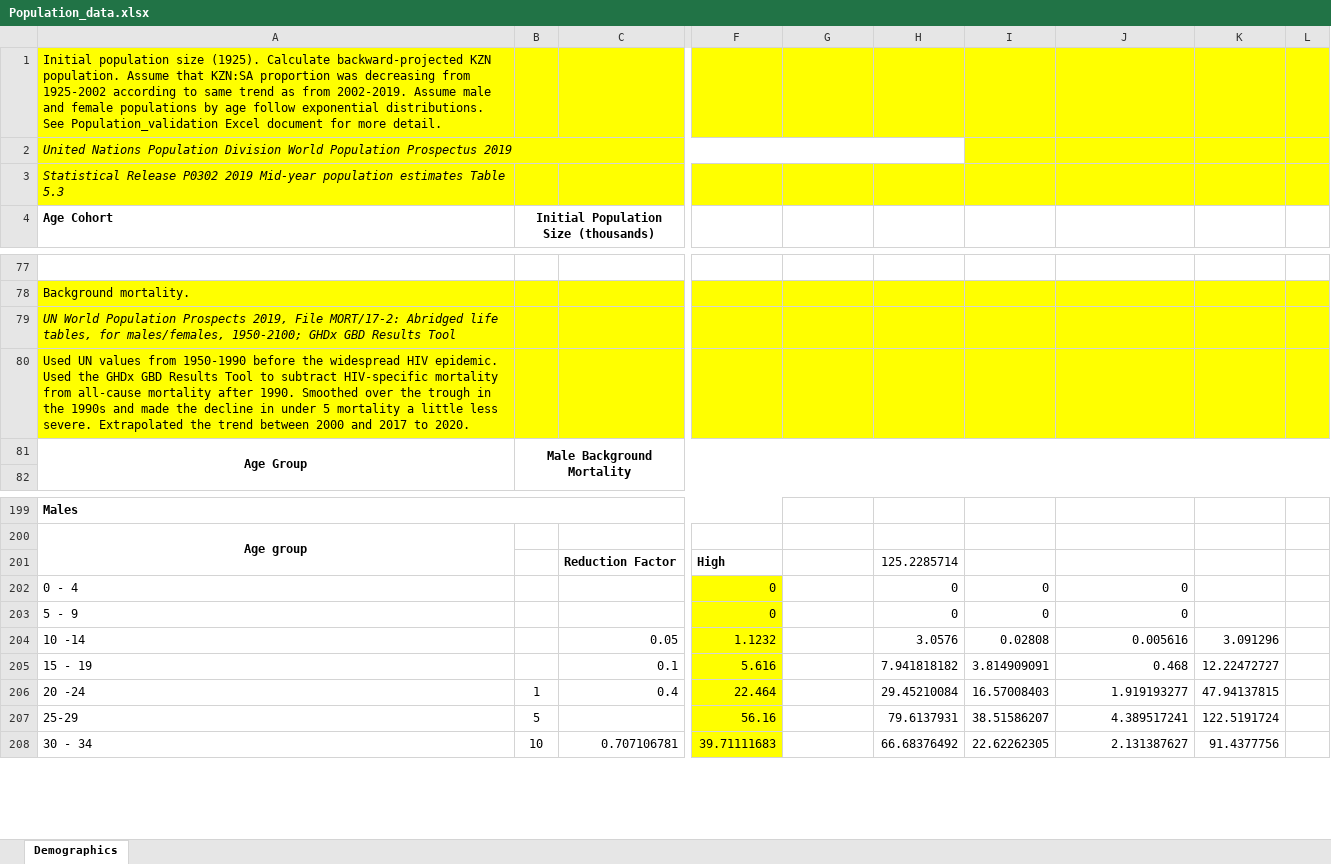
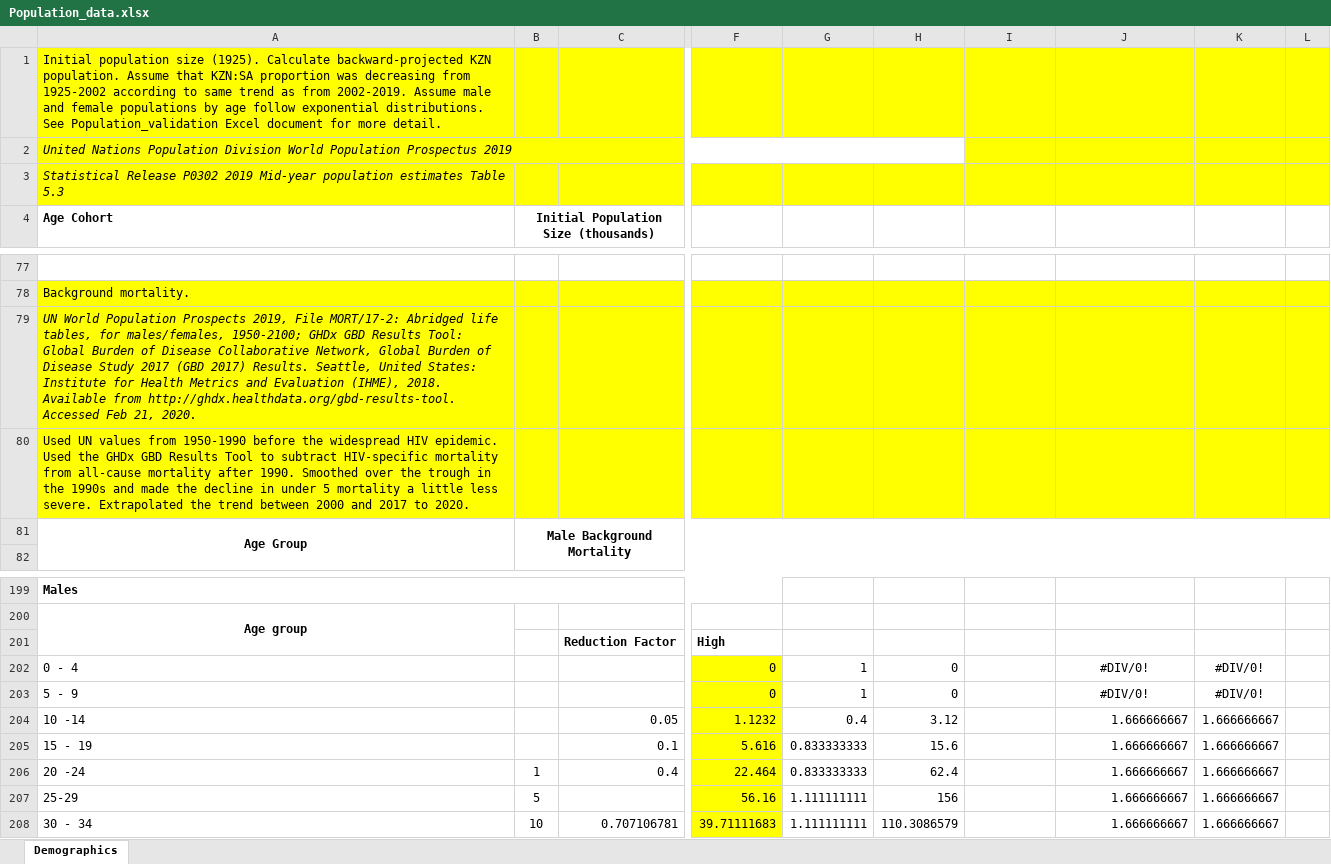
Before and after one commit to ICRC-Models/HHCoM, an Excel workbook: Config/Population_data.xlsx, sheet Demographics, drawn as a sheet; only a part is shown, gaps mark what is left out; values as stored, in another font and other column widths than the file's, no borders; charts and pictures not drawn; the diff covers the shown part only; the diff names each change by its address in the sheet, - before the commit and + after, or states it on an @@ line.

Commit message:
Update GDB Results Tool citation

```diff
--- a/Config/Population_data.xlsx (sheet Demographics)
+++ b/Config/Population_data.xlsx (sheet Demographics)
-A79 (Age Cohort): …GBD Results Tool
+A79 (Age Cohort): …GBD Results Tool: Global Burden of Disease Collaborative Network, Global Burden of Disease Study 2017 (GBD 2017) Results. Seattle, United States: Institute for Health Metrics and Evaluation (IHME), 2018. Available from http://ghdx.healthdata.org/gbd-results-tool. Accessed Feb 21, 2020.
-H201: 125.2285714
+H201: (empty)
-G202:G203: (empty)
+G202:G203: 1
-I202:I203: 0
+I202:I203: (empty)
-J202:J203: 0
+J202:J203: #DIV/0!
-J202:J203 alignment: right
+J202:J203 alignment: center
-K202:K203: (empty)
+K202:K203: #DIV/0!
-G204: (empty)
+G204: 0.4
-H204: 3.0576
+H204: 3.12
-I204: 0.02808
+I204: (empty)
-J204: 0.005616
+J204: 1.666666667
-K204: 3.091296
+K204: 1.666666667
-G205:G206: (empty)
+G205:G206: 0.833333333
-H205: 7.941818182
+H205: 15.6
-I205: 3.814909091
+I205: (empty)
-J205: 0.468
+J205: 1.666666667
-K205: 12.22472727
+K205: 1.666666667
-H206: 29.45210084
+H206: 62.4
-I206: 16.57008403
+I206: (empty)
-J206: 1.919193277
+J206: 1.666666667
-K206: 47.94137815
+K206: 1.666666667
-G207:G208: (empty)
+G207:G208: 1.111111111
-H207: 79.6137931
+H207: 156
-I207: 38.51586207
+I207: (empty)
-J207: 4.389517241
+J207: 1.666666667
-K207: 122.5191724
+K207: 1.666666667
-H208: 66.68376492
+H208: 110.3086579
-I208: 22.62262305
+I208: (empty)
-J208: 2.131387627
+J208: 1.666666667
-K208: 91.4377756
+K208: 1.666666667
```
Also changed, not shown: 110 edited cells elsewhere in this sheet, formulas that keep their value, charts or pictures.
